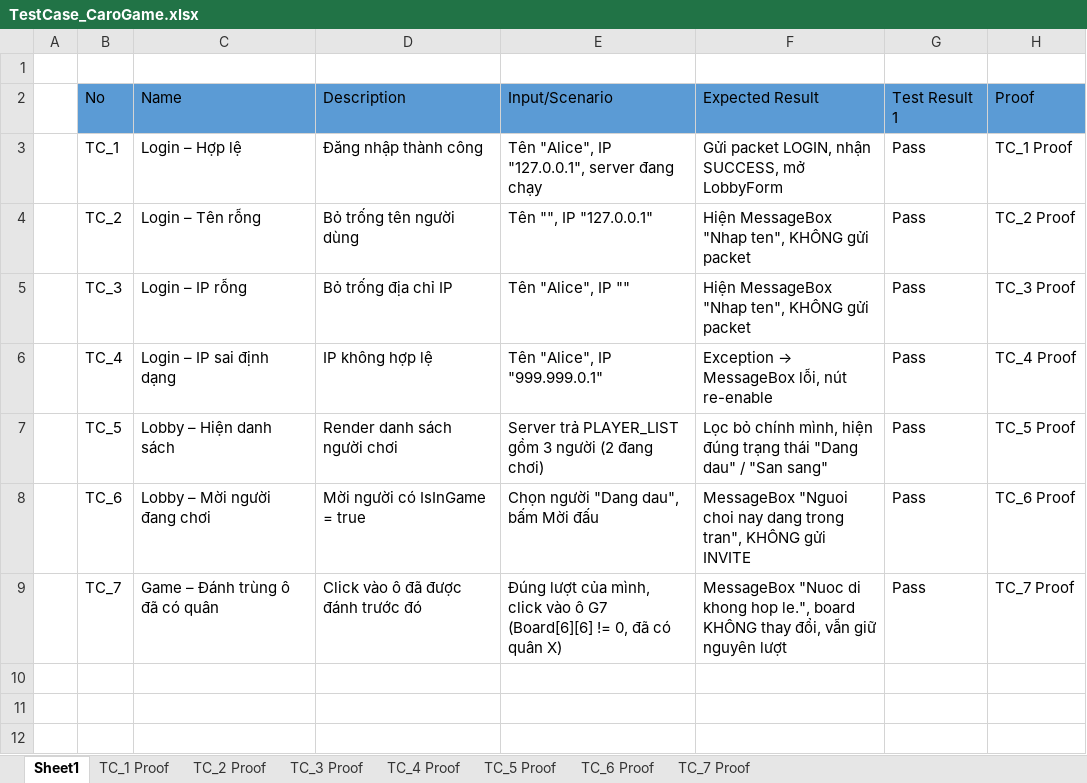
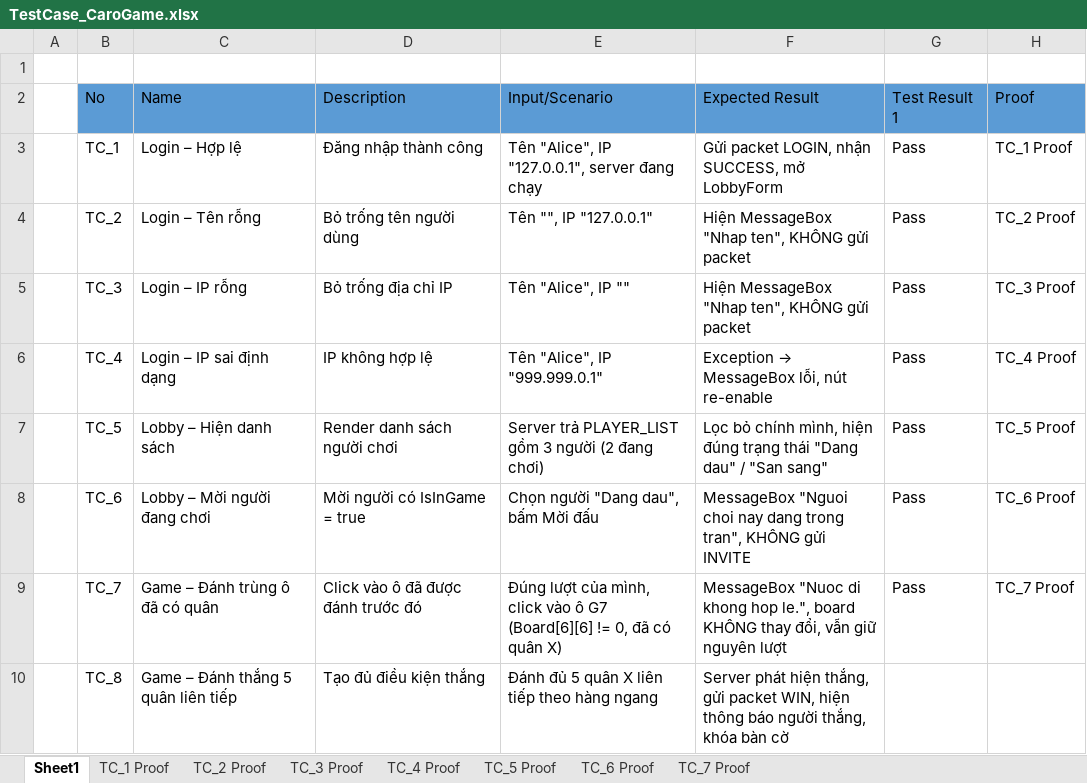
Before and after one commit to HOANGANH0711/Network_Programming-UDM17_Group2, an Excel workbook: Extra/TestCase_CaroGame.xlsx, sheet Sheet1, drawn as a sheet; values as stored, in another font and other column widths than the file's, no borders; the diff names each change by its address in the sheet, - before the commit and + after, or states it on an @@ line.

Commit message:
update testcase

```diff
--- a/Extra/TestCase_CaroGame.xlsx (sheet Sheet1)
+++ b/Extra/TestCase_CaroGame.xlsx (sheet Sheet1)
+row 10:  | TC_8 | Game – Đánh thắng 5 quân liên tiếp | Tạo đủ điều kiện thắng | Đánh đủ 5 quân X liên tiếp theo hàng ngang | Server phát hiện thắng, gửi packet WIN, hiện thông báo người thắng, khóa bàn cờ
```
